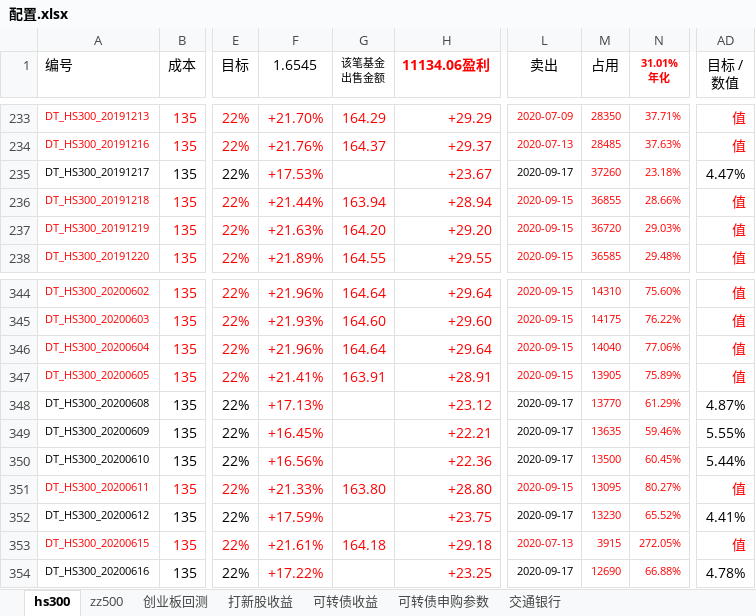
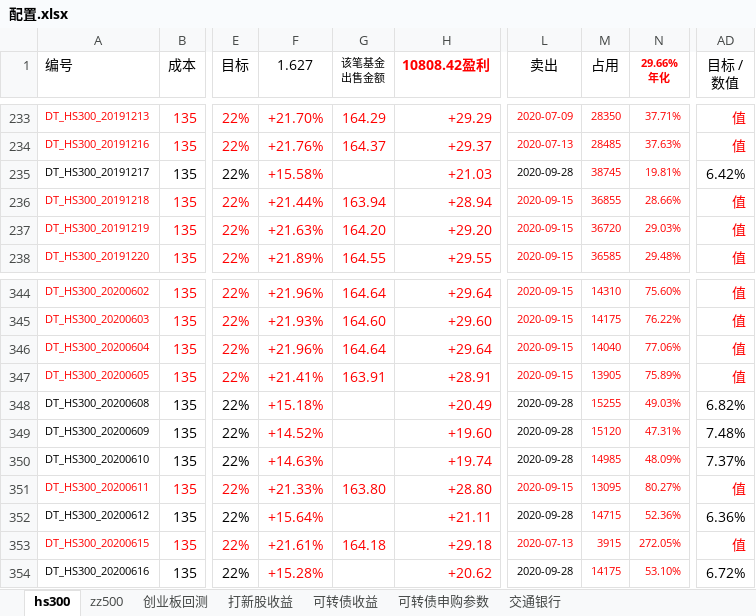
Before and after one commit to husky8/cccode, an Excel workbook: invest/配置.xlsx, sheet hs300, drawn as a sheet; only a part is shown, gaps mark what is left out; values as stored, in another font and other column widths than the file's, no borders; charts and pictures and conditional formats not drawn; ↵ is a line break in a cell; the diff covers the shown part only; the diff names each change by its address in the sheet, - before the commit and + after, or states it on an @@ line.

```diff
--- a/invest/配置.xlsx (sheet hs300)
+++ b/invest/配置.xlsx (sheet hs300)
-F1: 1.6545
+F1: 1.627
-H1: 11134.06盈利
+H1: 10808.42盈利
-N1: 31.01% ↵ 年化
+N1: 29.66% ↵ 年化
-F235 (1.627): +17.53%
+F235 (1.627): +15.58%
-H235 (10808.42盈利): +23.67
+H235 (10808.42盈利): +21.03
-L235 (卖出): 2020-09-17
+L235 (卖出): 2020-09-28
-M235 (占用): 37260
+M235 (占用): 38745
-N235 (29.66% 年化): 23.18%
+N235 (29.66% 年化): 19.81%
-AD235 (目标 / 数值): 4.47%
+AD235 (目标 / 数值): 6.42%
-F348 (1.627): +17.13%
+F348 (1.627): +15.18%
-H348 (10808.42盈利): +23.12
+H348 (10808.42盈利): +20.49
-L348:L350 (卖出): 2020-09-17
+L348:L350 (卖出): 2020-09-28
-M348 (占用): 13770
+M348 (占用): 15255
-N348 (29.66% 年化): 61.29%
+N348 (29.66% 年化): 49.03%
-AD348 (目标 / 数值): 4.87%
+AD348 (目标 / 数值): 6.82%
-F349 (1.627): +16.45%
+F349 (1.627): +14.52%
-H349 (10808.42盈利): +22.21
+H349 (10808.42盈利): +19.60
-M349 (占用): 13635
+M349 (占用): 15120
-N349 (29.66% 年化): 59.46%
+N349 (29.66% 年化): 47.31%
-AD349 (目标 / 数值): 5.55%
+AD349 (目标 / 数值): 7.48%
-F350 (1.627): +16.56%
+F350 (1.627): +14.63%
-H350 (10808.42盈利): +22.36
+H350 (10808.42盈利): +19.74
-M350 (占用): 13500
+M350 (占用): 14985
-N350 (29.66% 年化): 60.45%
+N350 (29.66% 年化): 48.09%
-AD350 (目标 / 数值): 5.44%
+AD350 (目标 / 数值): 7.37%
-F352 (1.627): +17.59%
+F352 (1.627): +15.64%
-H352 (10808.42盈利): +23.75
+H352 (10808.42盈利): +21.11
-L352 (卖出): 2020-09-17
+L352 (卖出): 2020-09-28
-M352 (占用): 13230
+M352 (占用): 14715
-N352 (29.66% 年化): 65.52%
+N352 (29.66% 年化): 52.36%
-AD352 (目标 / 数值): 4.41%
+AD352 (目标 / 数值): 6.36%
-F354 (1.627): +17.22%
+F354 (1.627): +15.28%
-H354 (10808.42盈利): +23.25
+H354 (10808.42盈利): +20.62
-L354 (卖出): 2020-09-17
+L354 (卖出): 2020-09-28
-M354 (占用): 12690
+M354 (占用): 14175
-N354 (29.66% 年化): 66.88%
+N354 (29.66% 年化): 53.10%
-AD354 (目标 / 数值): 4.78%
+AD354 (目标 / 数值): 6.72%
```
Also changed, not shown: 10 added rows, 654 edited cells and cell formats elsewhere in this sheet, sheet zz500, sheet 可转债收益.
